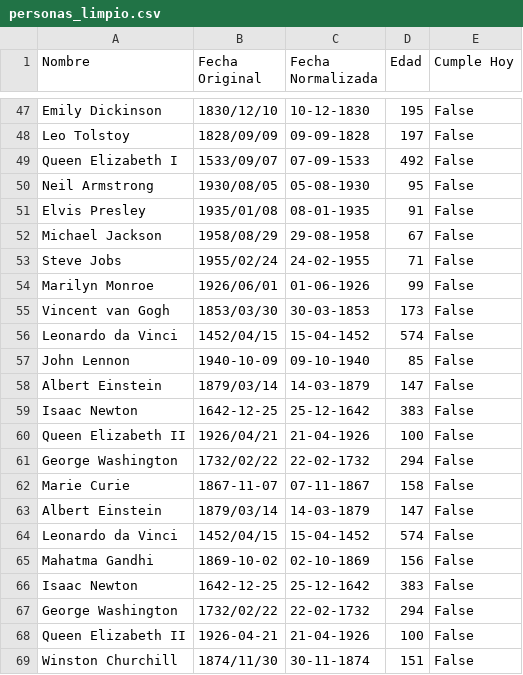
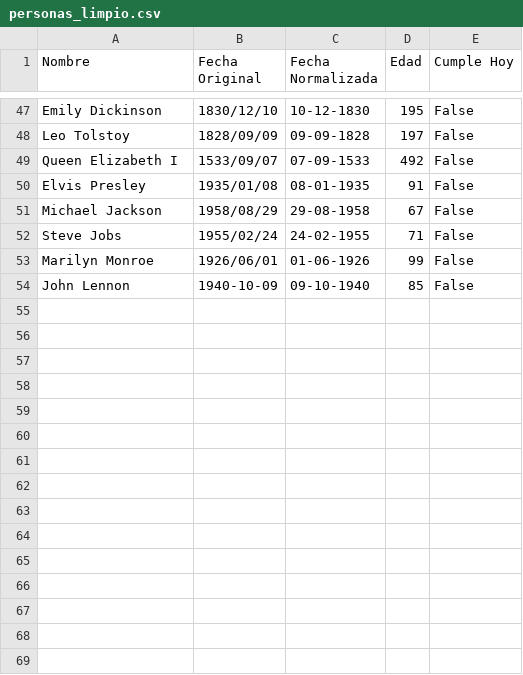
Before and after one commit to Katherine-suazo/etl-comunas, a CSV file: personas_limpio.csv, drawn as a sheet; only a part is shown, gaps mark what is left out; the diff names each change by its address in the sheet, - before the commit and + after, or states it on an @@ line.

```diff
--- a/personas_limpio.csv
+++ b/personas_limpio.csv
-row 50: Neil Armstrong | 1930/08/05 | 05-08-1930 | 95 | False
-row 55: Vincent van Gogh | 1853/03/30 | 30-03-1853 | 173 | False
-row 56: Leonardo da Vinci | 1452/04/15 | 15-04-1452 | 574 | False
-row 58: Albert Einstein | 1879/03/14 | 14-03-1879 | 147 | False
-row 59: Isaac Newton | 1642-12-25 | 25-12-1642 | 383 | False
-row 60: Queen Elizabeth II | 1926/04/21 | 21-04-1926 | 100 | False
-row 61: George Washington | 1732/02/22 | 22-02-1732 | 294 | False
-row 62: Marie Curie | 1867-11-07 | 07-11-1867 | 158 | False
-row 63: Albert Einstein | 1879/03/14 | 14-03-1879 | 147 | False
-row 64: Leonardo da Vinci | 1452/04/15 | 15-04-1452 | 574 | False
-row 65: Mahatma Gandhi | 1869-10-02 | 02-10-1869 | 156 | False
-row 66: Isaac Newton | 1642-12-25 | 25-12-1642 | 383 | False
-row 67: George Washington | 1732/02/22 | 22-02-1732 | 294 | False
-row 68: Queen Elizabeth II | 1926-04-21 | 21-04-1926 | 100 | False
-row 69: Winston Churchill | 1874/11/30 | 30-11-1874 | 151 | False
```
Also changed, not shown: 4 other files.
